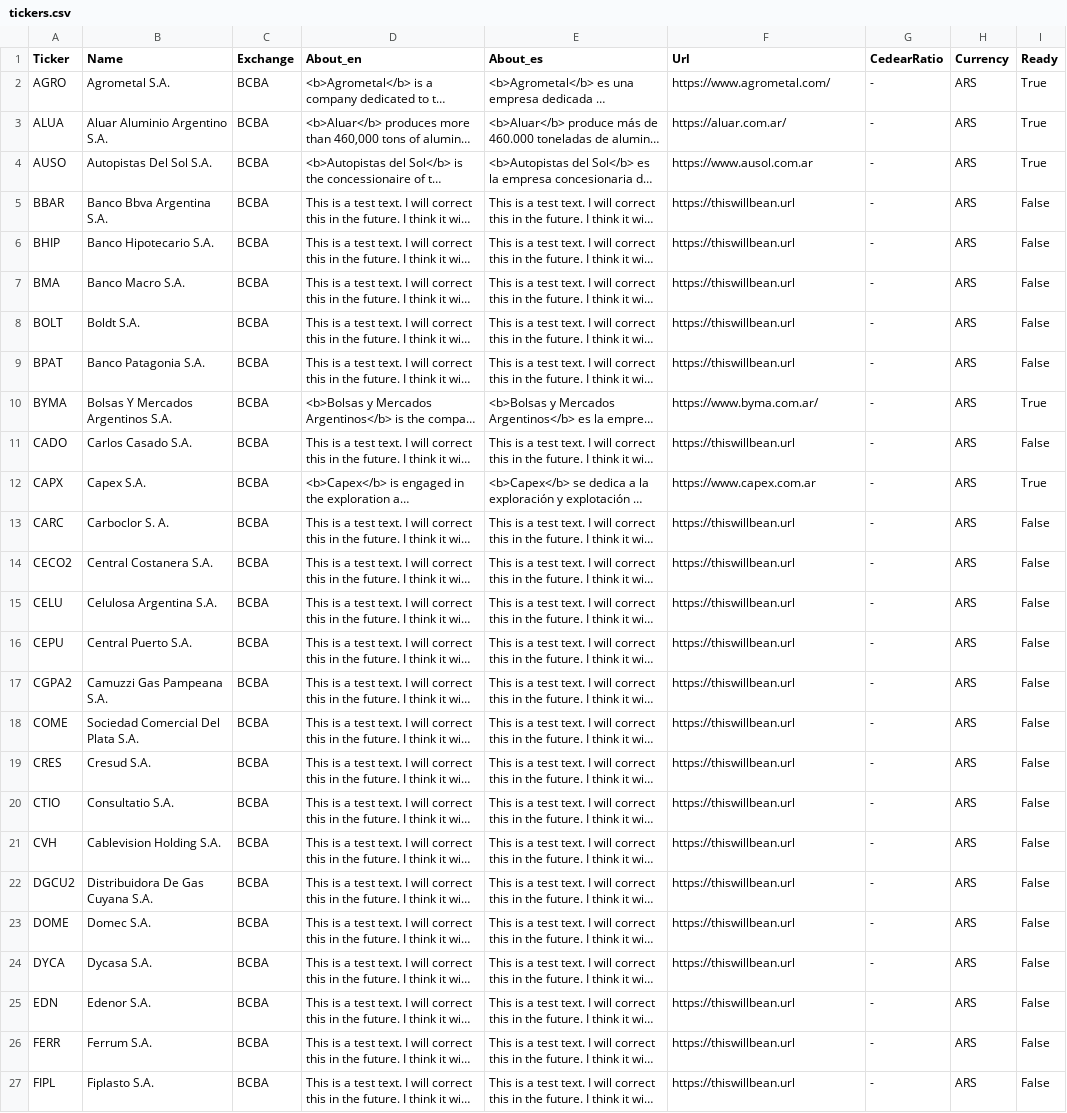
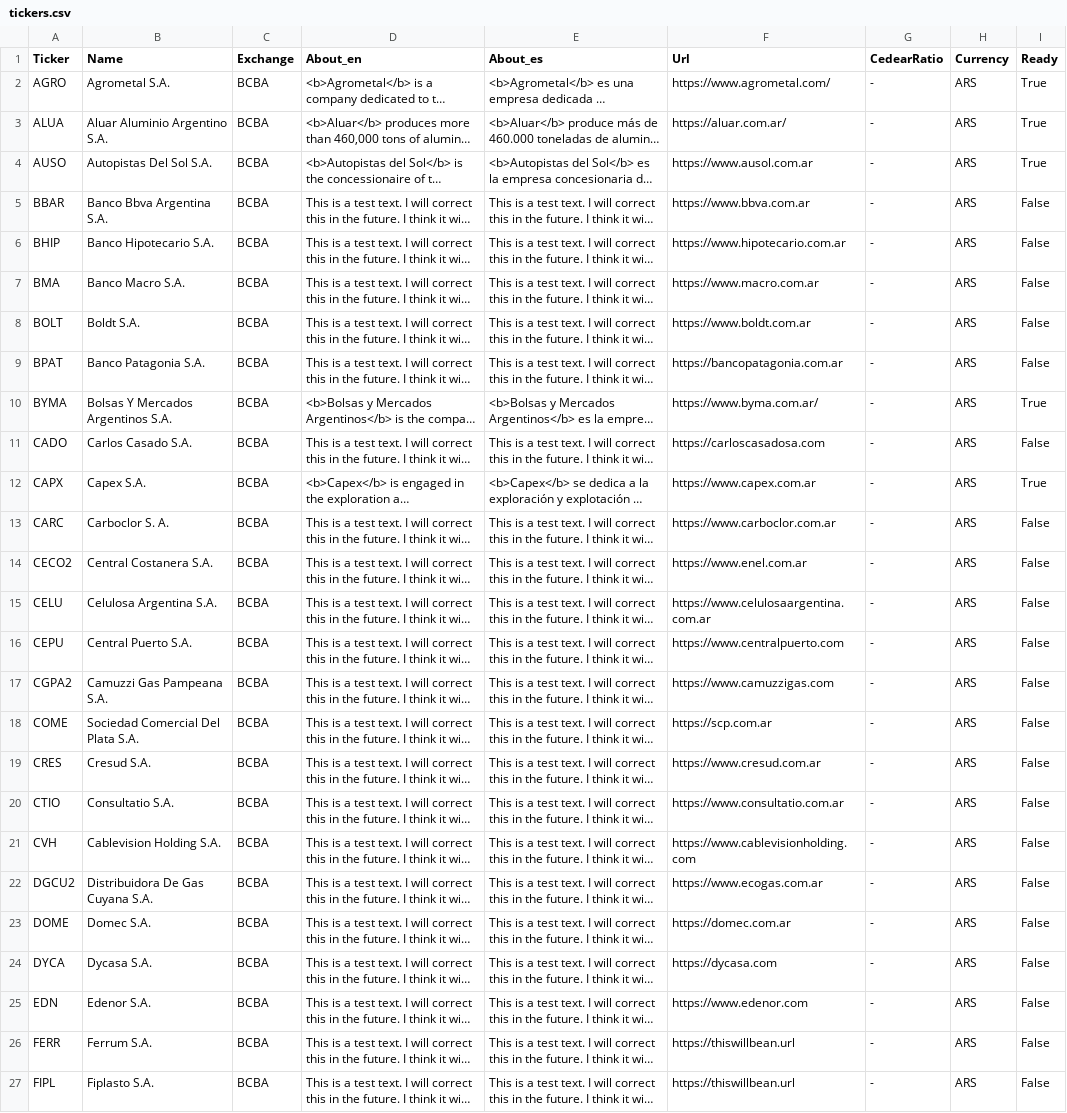
Before and after one commit to rvalla/mercsharveybot, a CSV file: data/tickers.csv, drawn as a sheet; only a part is shown; long unchanged cells end in …; the diff names each change by its address in the sheet, - before the commit and + after, or states it on an @@ line.

```diff
--- a/data/tickers.csv
+++ b/data/tickers.csv
-F5 (Url): https://thiswillbean.url
+F5 (Url): https://www.bbva.com.ar
-F6 (Url): https://thiswillbean.url
+F6 (Url): https://www.hipotecario.com.ar
-F7 (Url): https://thiswillbean.url
+F7 (Url): https://www.macro.com.ar
-F8 (Url): https://thiswillbean.url
+F8 (Url): https://www.boldt.com.ar
-F9 (Url): https://thiswillbean.url
+F9 (Url): https://bancopatagonia.com.ar
-F11 (Url): https://thiswillbean.url
+F11 (Url): https://carloscasadosa.com
-F13 (Url): https://thiswillbean.url
+F13 (Url): https://www.carboclor.com.ar
-F14 (Url): https://thiswillbean.url
+F14 (Url): https://www.enel.com.ar
-F15 (Url): https://thiswillbean.url
+F15 (Url): https://www.celulosaargentina.com.ar
-F16 (Url): https://thiswillbean.url
+F16 (Url): https://www.centralpuerto.com
-F17 (Url): https://thiswillbean.url
+F17 (Url): https://www.camuzzigas.com
-F18 (Url): https://thiswillbean.url
+F18 (Url): https://scp.com.ar
-F19 (Url): https://thiswillbean.url
+F19 (Url): https://www.cresud.com.ar
-F20 (Url): https://thiswillbean.url
+F20 (Url): https://www.consultatio.com.ar
-F21 (Url): https://thiswillbean.url
+F21 (Url): https://www.cablevisionholding.com
-F22 (Url): https://thiswillbean.url
+F22 (Url): https://www.ecogas.com.ar
-F23 (Url): https://thiswillbean.url
+F23 (Url): https://domec.com.ar
-F24 (Url): https://thiswillbean.url
+F24 (Url): https://dycasa.com
-F25 (Url): https://thiswillbean.url
+F25 (Url): https://www.edenor.com
```
Also changed, not shown: 1 other file.
